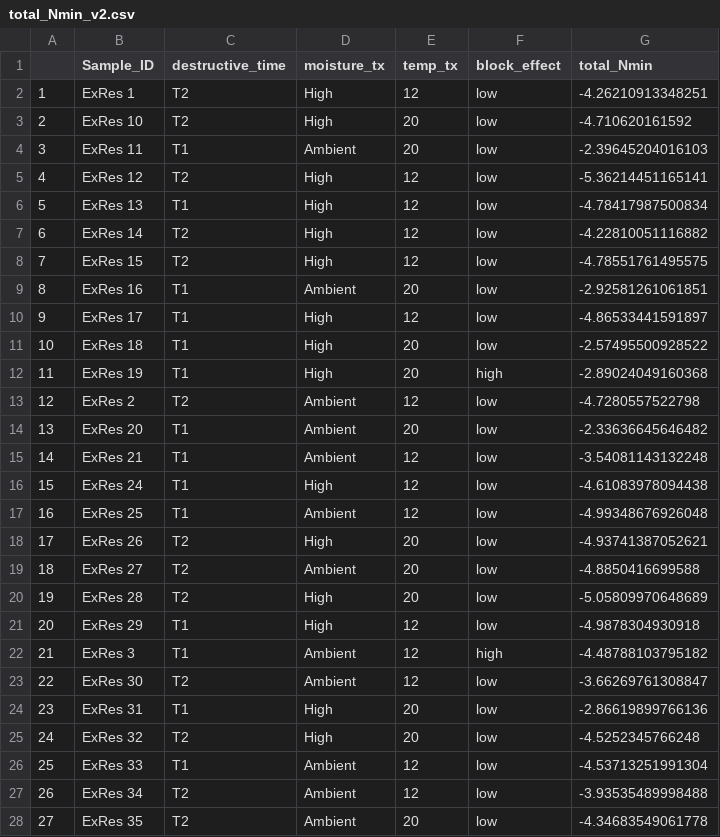
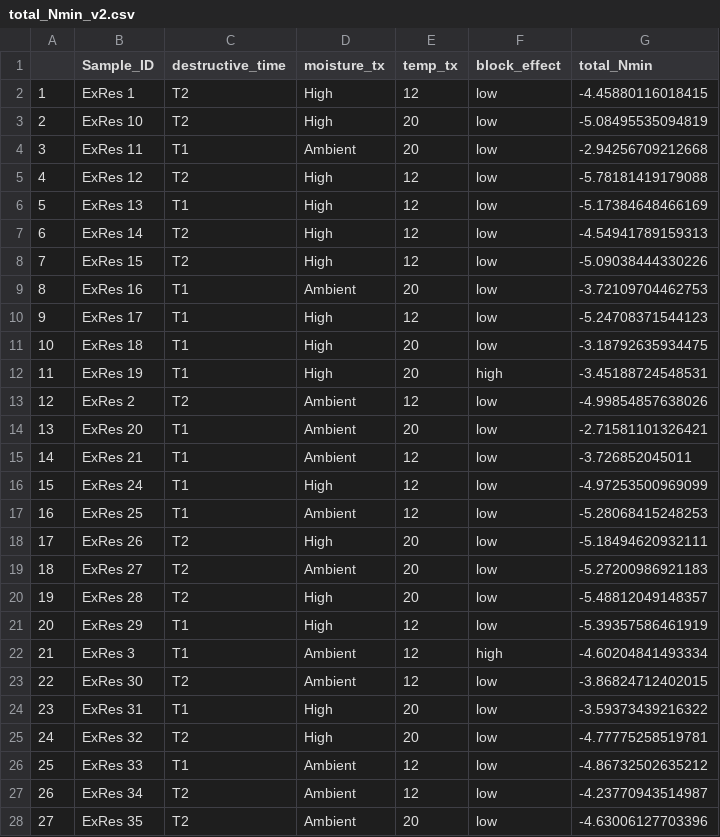
Before and after one commit to trevor-lyman/thesis, a CSV file: Outputs/total_Nmin_v2.csv, drawn as a sheet; only a part is shown; the diff covers the shown part only.

```diff
--- a/Outputs/total_Nmin_v2.csv
+++ b/Outputs/total_Nmin_v2.csv
@@ -1,28 +1,28 @@
 "","Sample_ID","destructive_time","moisture_tx","temp_tx","block_effect","total_Nmin"
-"1","ExRes 1","T2","High",12,"low","-4.26210913348251"
-"2","ExRes 10","T2","High",20,"low","-4.710620161592"
-"3","ExRes 11","T1","Ambient",20,"low","-2.39645204016103"
-"4","ExRes 12","T2","High",12,"low","-5.36214451165141"
-"5","ExRes 13","T1","High",12,"low","-4.78417987500834"
-"6","ExRes 14","T2","High",12,"low","-4.22810051116882"
-"7","ExRes 15","T2","High",12,"low","-4.78551761495575"
-"8","ExRes 16","T1","Ambient",20,"low","-2.92581261061851"
-"9","ExRes 17","T1","High",12,"low","-4.86533441591897"
-"10","ExRes 18","T1","High",20,"low","-2.57495500928522"
-"11","ExRes 19","T1","High",20,"high","-2.89024049160368"
-"12","ExRes 2","T2","Ambient",12,"low","-4.7280557522798"
-"13","ExRes 20","T1","Ambient",20,"low","-2.33636645646482"
-"14","ExRes 21","T1","Ambient",12,"low","-3.54081143132248"
-"15","ExRes 24","T1","High",12,"low","-4.61083978094438"
-"16","ExRes 25","T1","Ambient",12,"low","-4.99348676926048"
-"17","ExRes 26","T2","High",20,"low","-4.93741387052621"
-"18","ExRes 27","T2","Ambient",20,"low","-4.8850416699588"
-"19","ExRes 28","T2","High",20,"low","-5.05809970648689"
-"20","ExRes 29","T1","High",12,"low","-4.9878304930918"
-"21","ExRes 3","T1","Ambient",12,"high","-4.48788103795182"
-"22","ExRes 30","T2","Ambient",12,"low","-3.66269761308847"
-"23","ExRes 31","T1","High",20,"low","-2.86619899766136"
-"24","ExRes 32","T2","High",20,"low","-4.5252345766248"
-"25","ExRes 33","T1","Ambient",12,"low","-4.53713251991304"
-"26","ExRes 34","T2","Ambient",12,"low","-3.93535489998488"
-"27","ExRes 35","T2","Ambient",20,"low","-4.34683549061778"
+"1","ExRes 1","T2","High",12,"low","-4.45880116018415"
+"2","ExRes 10","T2","High",20,"low","-5.08495535094819"
+"3","ExRes 11","T1","Ambient",20,"low","-2.94256709212668"
+"4","ExRes 12","T2","High",12,"low","-5.78181419179088"
+"5","ExRes 13","T1","High",12,"low","-5.17384648466169"
+"6","ExRes 14","T2","High",12,"low","-4.54941789159313"
+"7","ExRes 15","T2","High",12,"low","-5.09038444330226"
+"8","ExRes 16","T1","Ambient",20,"low","-3.72109704462753"
+"9","ExRes 17","T1","High",12,"low","-5.24708371544123"
+"10","ExRes 18","T1","High",20,"low","-3.18792635934475"
+"11","ExRes 19","T1","High",20,"high","-3.45188724548531"
+"12","ExRes 2","T2","Ambient",12,"low","-4.99854857638026"
+"13","ExRes 20","T1","Ambient",20,"low","-2.71581101326421"
+"14","ExRes 21","T1","Ambient",12,"low","-3.726852045011"
+"15","ExRes 24","T1","High",12,"low","-4.97253500969099"
+"16","ExRes 25","T1","Ambient",12,"low","-5.28068415248253"
+"17","ExRes 26","T2","High",20,"low","-5.18494620932111"
+"18","ExRes 27","T2","Ambient",20,"low","-5.27200986921183"
+"19","ExRes 28","T2","High",20,"low","-5.48812049148357"
+"20","ExRes 29","T1","High",12,"low","-5.39357586461919"
+"21","ExRes 3","T1","Ambient",12,"high","-4.60204841493334"
+"22","ExRes 30","T2","Ambient",12,"low","-3.86824712402015"
+"23","ExRes 31","T1","High",20,"low","-3.59373439216322"
+"24","ExRes 32","T2","High",20,"low","-4.77775258519781"
+"25","ExRes 33","T1","Ambient",12,"low","-4.86732502635212"
+"26","ExRes 34","T2","Ambient",12,"low","-4.23770943514987"
+"27","ExRes 35","T2","Ambient",20,"low","-4.63006127703396"
```
Also changed, not shown: 13 edited cells elsewhere in this file, Outputs/T0_models.csv, Outputs/enzyme_outputs.csv, 10 other files.
